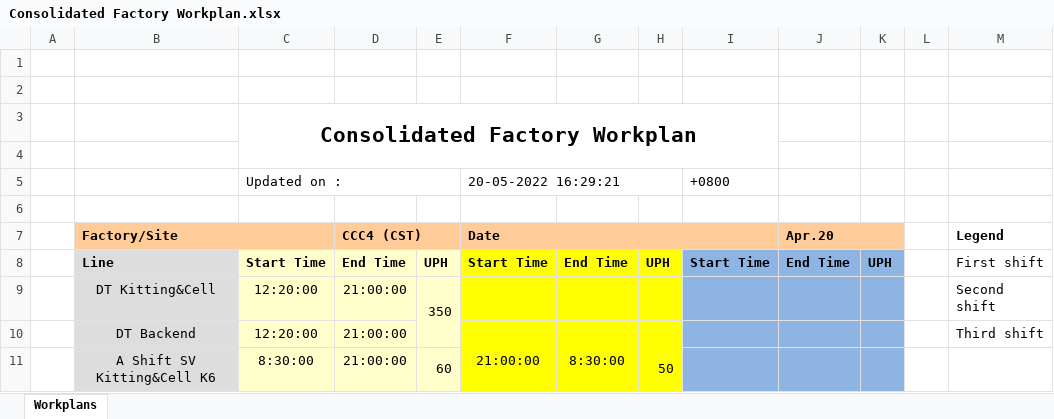
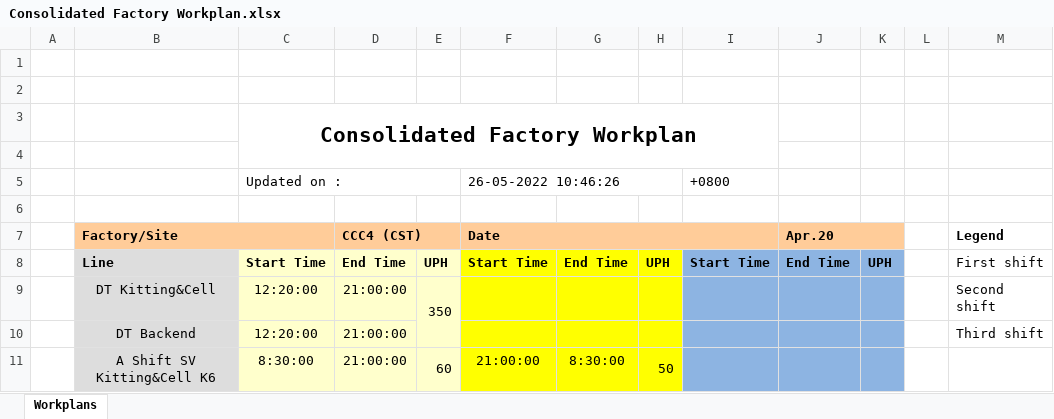
Before and after one commit to kamarulsyamil/gppworkplan, an Excel workbook: Consolidated Factory Workplan.xlsx, sheet Workplans, drawn as a sheet; only a part is shown; values as stored, in another font and other column widths than the file's, no borders; the diff covers the shown part only; the diff names each change by its address in the sheet, - before the commit and + after, or states it on an @@ line.

```diff
--- a/Consolidated Factory Workplan.xlsx (sheet Workplans)
+++ b/Consolidated Factory Workplan.xlsx (sheet Workplans)
-F5: 20-05-2022 16:29:21
+F5: 26-05-2022 10:46:26
```
Also changed, not shown: 3 edited cells elsewhere in this sheet, 3 other files.
